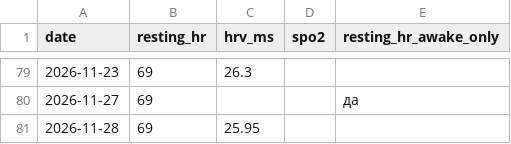
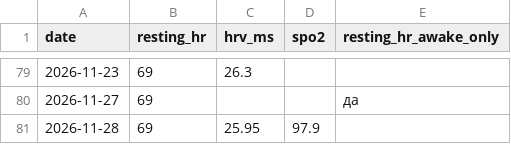
Before and after one commit to recr0ns/sphere-data, a CSV file: csv/vitals.csv, drawn as a sheet; only a part is shown, gaps mark what is left out.

```diff
--- a/csv/vitals.csv
+++ b/csv/vitals.csv
@@ -80,2 +80,2 @@ date,resting_hr,hrv_ms,spo2,resting_hr_awake_only
 2026-11-27,69,,,да
-2026-11-28,69,25.95,,
+2026-11-28,69,25.95,97.9,
```
Also changed, not shown: csv/activity.csv, 2 other files.
